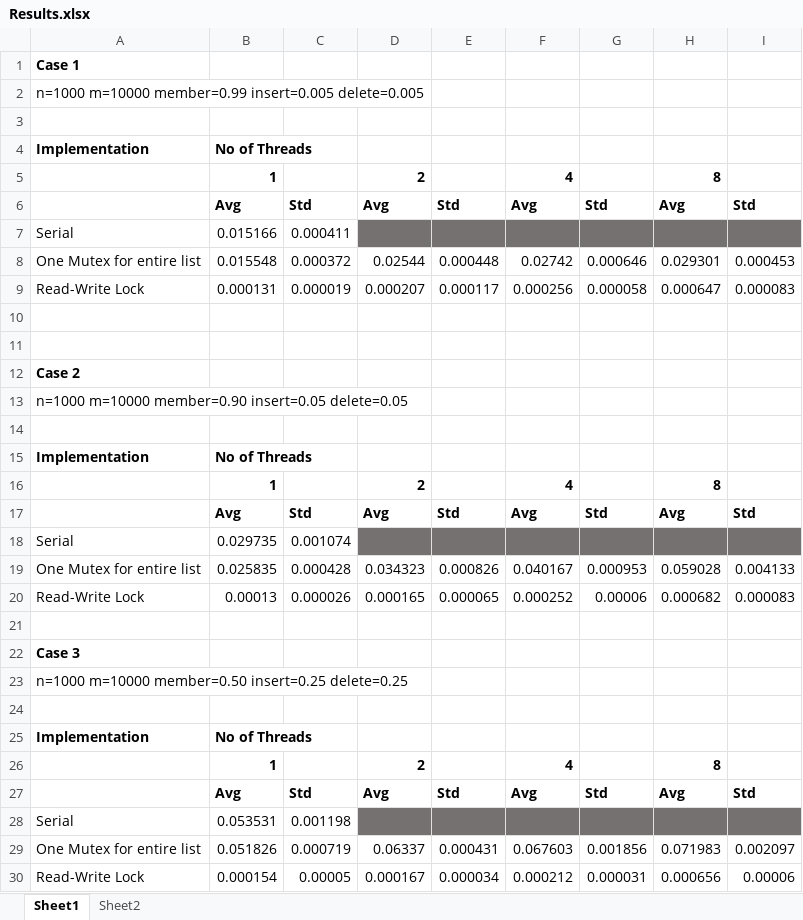
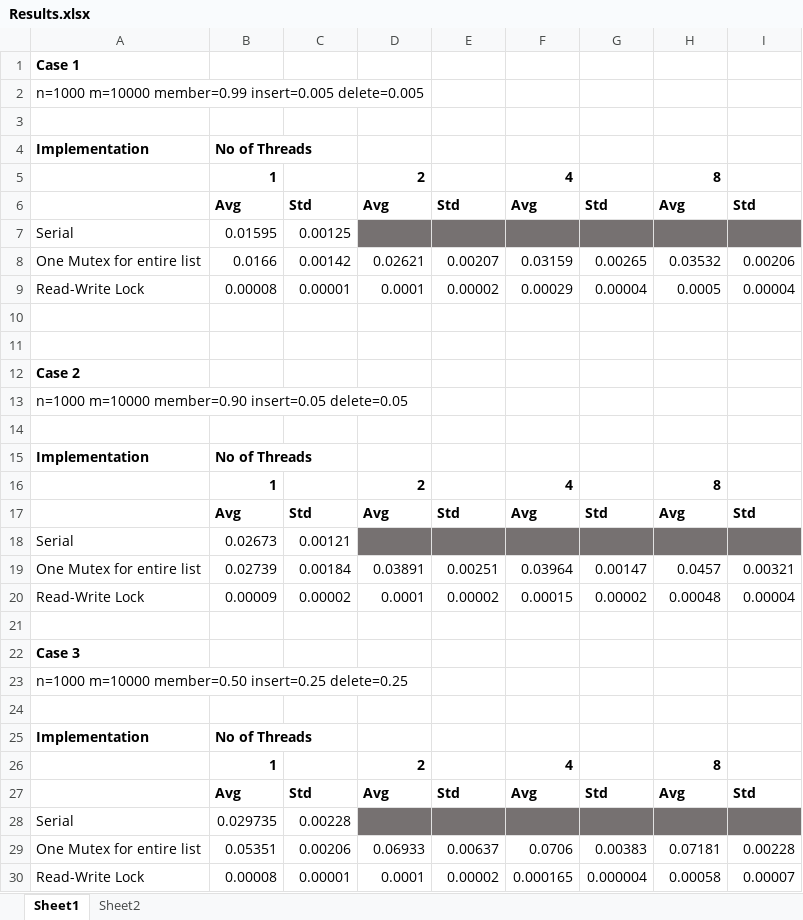
Before and after one commit to maneeshaindrachapa/ConcurrentProgramming_Lab_1, an Excel workbook: Results.xlsx, sheet Sheet1, drawn as a sheet; values as stored, in another font and other column widths than the file's, no borders; removed rows and columns are numbered as before the commit, all else as after; the diff names each change by its address in the sheet, - before the commit and + after, or states it on an @@ line.

Commit message:
Updated Results

```diff
--- a/Results.xlsx (sheet Sheet1)
+++ b/Results.xlsx (sheet Sheet1)
-B7: 0.015166
+B7: 0.01595
-C7: 0.000411
+C7: 0.00125
-row 8: One Mutex for entire list | 0.015548 | 0.000372 | 0.02544 | 0.000448 | 0.02742 | 0.000646 | 0.029301 | 0.000453
-row 9: Read-Write Lock | 0.000131 | 0.000019 | 0.000207 | 0.000117 | 0.000256 | 0.000058 | 0.000647 | 0.000083
+row 8: One Mutex for entire list | 0.0166 | 0.00142 | 0.02621 | 0.00207 | 0.03159 | 0.00265 | 0.03532 | 0.00206
+row 9: Read-Write Lock | 0.00008 | 0.00001 | 0.0001 | 0.00002 | 0.00029 | 0.00004 | 0.0005 | 0.00004
-B18: 0.029735
+B18: 0.02673
-C18: 0.001074
+C18: 0.00121
-row 19: One Mutex for entire list | 0.025835 | 0.000428 | 0.034323 | 0.000826 | 0.040167 | 0.000953 | 0.059028 | 0.004133
-row 20: Read-Write Lock | 0.00013 | 0.000026 | 0.000165 | 0.000065 | 0.000252 | 0.00006 | 0.000682 | 0.000083
+row 19: One Mutex for entire list | 0.02739 | 0.00184 | 0.03891 | 0.00251 | 0.03964 | 0.00147 | 0.0457 | 0.00321
+row 20: Read-Write Lock | 0.00009 | 0.00002 | 0.0001 | 0.00002 | 0.00015 | 0.00002 | 0.00048 | 0.00004
-B28: 0.053531
+B28: 0.029735
-C28: 0.001198
+C28: 0.00228
-row 29: One Mutex for entire list | 0.051826 | 0.000719 | 0.06337 | 0.000431 | 0.067603 | 0.001856 | 0.071983 | 0.002097
-row 30: Read-Write Lock | 0.000154 | 0.00005 | 0.000167 | 0.000034 | 0.000212 | 0.000031 | 0.000656 | 0.00006
+row 29: One Mutex for entire list | 0.05351 | 0.00206 | 0.06933 | 0.00637 | 0.0706 | 0.00383 | 0.07181 | 0.00228
+row 30: Read-Write Lock | 0.00008 | 0.00001 | 0.0001 | 0.00002 | 0.000165 | 0.000004 | 0.00058 | 0.00007
```
Also changed, not shown: sheet Sheet2.
